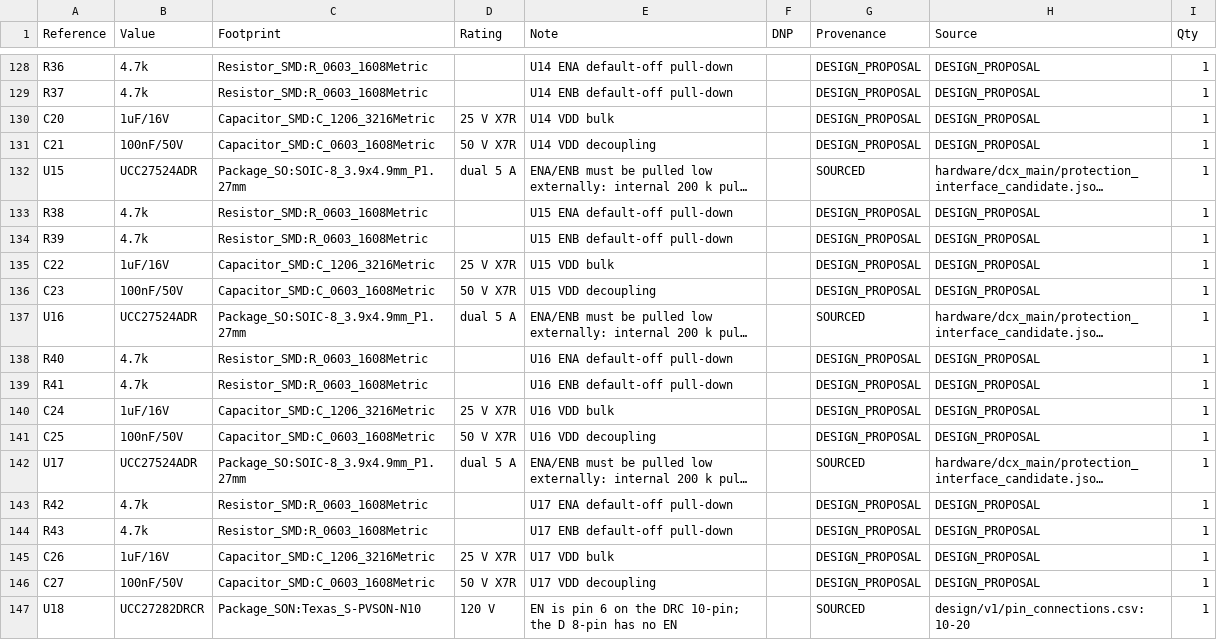
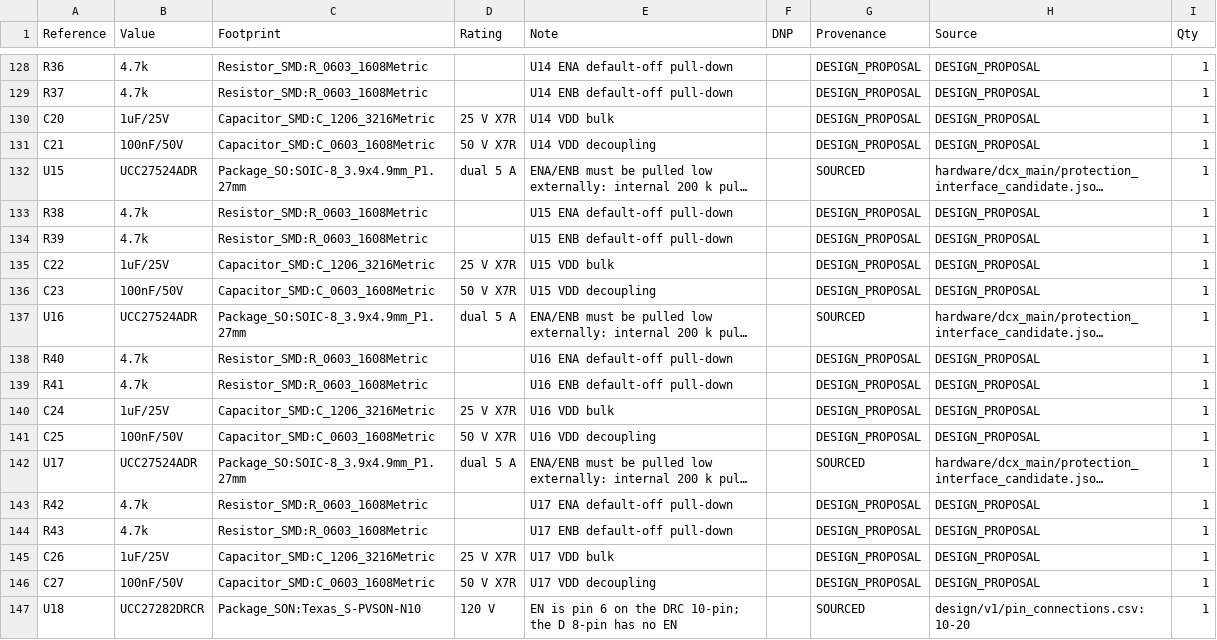
Before and after one commit to czy0126/CZY, a CSV file: pcb/d0_protection/BOM.csv, drawn as a sheet; only a part is shown, gaps mark what is left out; long unchanged cells end in …; the diff covers the shown part only.

```diff
--- a/pcb/d0_protection/BOM.csv
+++ b/pcb/d0_protection/BOM.csv
@@ -129,3 +129,3 @@ R36,4.7k,Resistor_SMD:R_0603_1608Metric,,U14 ENA default-off pull-down,,DESIGN_P
 R37,4.7k,Resistor_SMD:R_0603_1608Metric,,U14 ENB default-off pull-down,,DESIGN_PROPOSAL,DESIGN_PROPOSAL,1
-C20,1uF/16V,Capacitor_SMD:C_1206_3216Metric,25 V X7R,U14 VDD bulk,,DESIGN_PROPOSAL,DESIGN_PROPOSAL,1
+C20,1uF/25V,Capacitor_SMD:C_1206_3216Metric,25 V X7R,U14 VDD bulk,,DESIGN_PROPOSAL,DESIGN_PROPOSAL,1
 C21,100nF/50V,Capacitor_SMD:C_0603_1608Metric,50 V X7R,U14 VDD decoupling,,DESIGN_PROPOSAL,DESIGN_PROPOSAL,1
@@ -134,3 +134,3 @@ R38,4.7k,Resistor_SMD:R_0603_1608Metric,,U15 ENA default-off pull-down,,DESIGN_P
 R39,4.7k,Resistor_SMD:R_0603_1608Metric,,U15 ENB default-off pull-down,,DESIGN_PROPOSAL,DESIGN_PROPOSAL,1
-C22,1uF/16V,Capacitor_SMD:C_1206_3216Metric,25 V X7R,U15 VDD bulk,,DESIGN_PROPOSAL,DESIGN_PROPOSAL,1
+C22,1uF/25V,Capacitor_SMD:C_1206_3216Metric,25 V X7R,U15 VDD bulk,,DESIGN_PROPOSAL,DESIGN_PROPOSAL,1
 C23,100nF/50V,Capacitor_SMD:C_0603_1608Metric,50 V X7R,U15 VDD decoupling,,DESIGN_PROPOSAL,DESIGN_PROPOSAL,1
@@ -139,3 +139,3 @@ R40,4.7k,Resistor_SMD:R_0603_1608Metric,,U16 ENA default-off pull-down,,DESIGN_P
 R41,4.7k,Resistor_SMD:R_0603_1608Metric,,U16 ENB default-off pull-down,,DESIGN_PROPOSAL,DESIGN_PROPOSAL,1
-C24,1uF/16V,Capacitor_SMD:C_1206_3216Metric,25 V X7R,U16 VDD bulk,,DESIGN_PROPOSAL,DESIGN_PROPOSAL,1
+C24,1uF/25V,Capacitor_SMD:C_1206_3216Metric,25 V X7R,U16 VDD bulk,,DESIGN_PROPOSAL,DESIGN_PROPOSAL,1
 C25,100nF/50V,Capacitor_SMD:C_0603_1608Metric,50 V X7R,U16 VDD decoupling,,DESIGN_PROPOSAL,DESIGN_PROPOSAL,1
@@ -144,3 +144,3 @@ R42,4.7k,Resistor_SMD:R_0603_1608Metric,,U17 ENA default-off pull-down,,DESIGN_P
 R43,4.7k,Resistor_SMD:R_0603_1608Metric,,U17 ENB default-off pull-down,,DESIGN_PROPOSAL,DESIGN_PROPOSAL,1
-C26,1uF/16V,Capacitor_SMD:C_1206_3216Metric,25 V X7R,U17 VDD bulk,,DESIGN_PROPOSAL,DESIGN_PROPOSAL,1
+C26,1uF/25V,Capacitor_SMD:C_1206_3216Metric,25 V X7R,U17 VDD bulk,,DESIGN_PROPOSAL,DESIGN_PROPOSAL,1
 C27,100nF/50V,Capacitor_SMD:C_0603_1608Metric,50 V X7R,U17 VDD decoupling,,DESIGN_PROPOSAL,DESIGN_PROPOSAL,1
```
Also changed, not shown: 11 edited cells elsewhere in this file, 8 other files.
